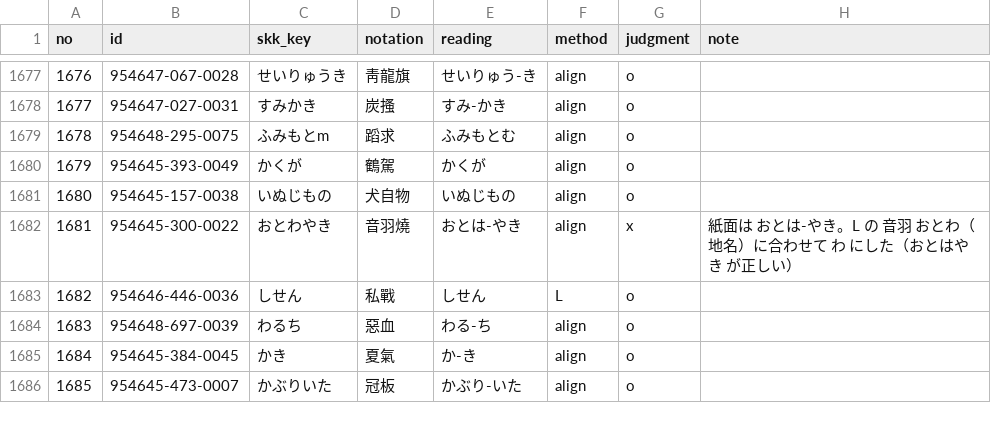
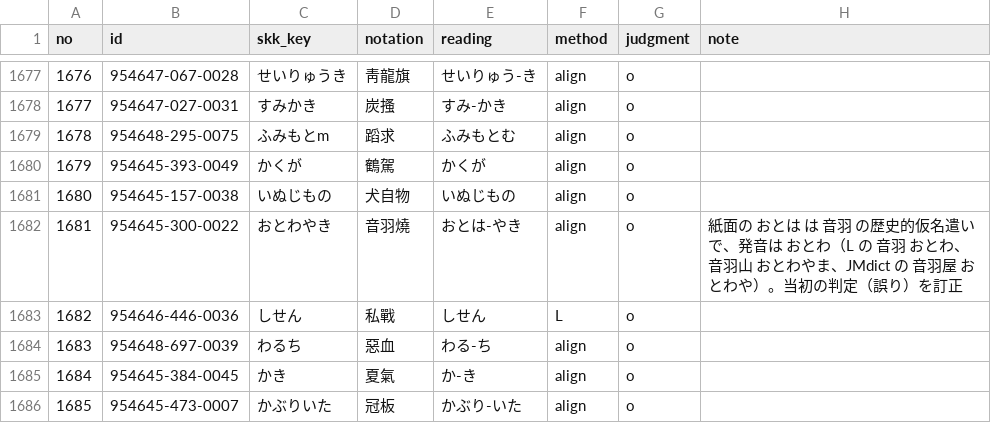
Before and after one commit to tett23/SKK-JISYO.dainihonkokugojiten, a TSV file: docs/accuracy/v1.0.13/noL.tsv, drawn as a sheet; only a part is shown, gaps mark what is left out.

```diff
--- a/docs/accuracy/v1.0.13/noL.tsv
+++ b/docs/accuracy/v1.0.13/noL.tsv
@@ -1681,3 +1681,3 @@ no	id	skk_key	notation	reading	method	judgment	note
 1680	954645-157-0038	いぬじもの	犬自物	いぬじもの	align	o	
-1681	954645-300-0022	おとわやき	音羽燒	おとは-やき	align	x	紙面は おとは-やき。L の 音羽 おとわ（地名）に合わせて わ にした（おとはやき が正しい）
+1681	954645-300-0022	おとわやき	音羽燒	おとは-やき	align	o	紙面の おとは は 音羽 の歴史的仮名遣いで、発音は おとわ（L の 音羽 おとわ、音羽山 おとわやま、JMdict の 音羽屋 おとわや）。当初の判定（誤り）を訂正
 1682	954646-446-0036	しせん	私戰	しせん	L	o	
```
Also changed, not shown: 3 other files.
